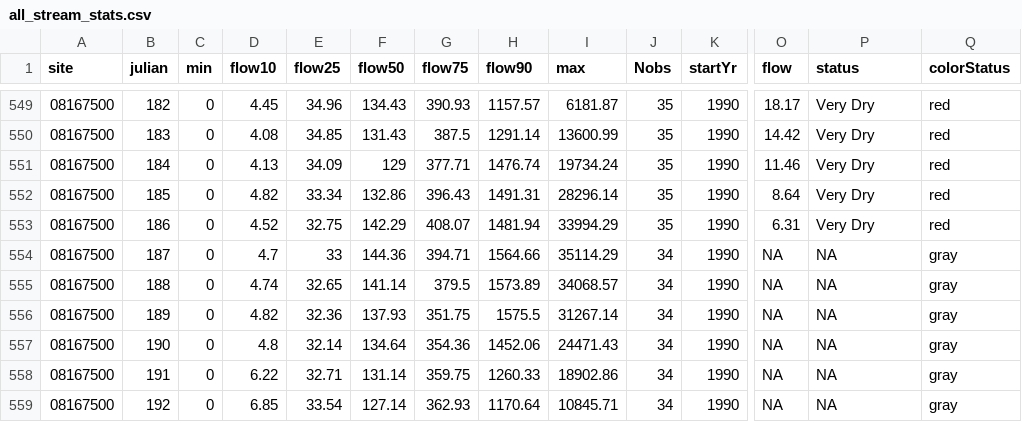
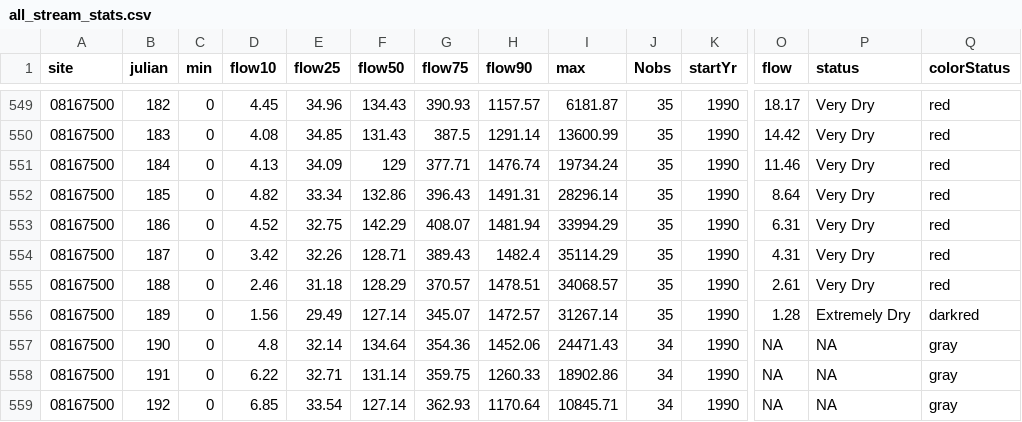
Before and after one commit to dathere/boerne-dashboard, a CSV file: boerne-water-supply/data/streamflow/all_stream_stats.csv, drawn as a sheet; only a part is shown, gaps mark what is left out; the diff covers the shown part only; the diff names each change by its address in the sheet, - before the commit and + after, or states it on an @@ line.

```diff
--- a/boerne-water-supply/data/streamflow/all_stream_stats.csv
+++ b/boerne-water-supply/data/streamflow/all_stream_stats.csv
-D554 (flow10): 4.7
+D554 (flow10): 3.42
-E554 (flow25): 33
+E554 (flow25): 32.26
-F554 (flow50): 144.36
+F554 (flow50): 128.71
-G554 (flow75): 394.71
+G554 (flow75): 389.43
-H554 (flow90): 1564.66
+H554 (flow90): 1482.4
-J554:J556 (Nobs): 34
+J554:J556 (Nobs): 35
-O554 (flow): NA
+O554 (flow): 4.31
-P554:P555 (status): NA
+P554:P555 (status): Very Dry
-Q554:Q555 (colorStatus): gray
+Q554:Q555 (colorStatus): red
-D555 (flow10): 4.74
+D555 (flow10): 2.46
-E555 (flow25): 32.65
+E555 (flow25): 31.18
-F555 (flow50): 141.14
+F555 (flow50): 128.29
-G555 (flow75): 379.5
+G555 (flow75): 370.57
-H555 (flow90): 1573.89
+H555 (flow90): 1478.51
-O555 (flow): NA
+O555 (flow): 2.61
-D556 (flow10): 4.82
+D556 (flow10): 1.56
-E556 (flow25): 32.36
+E556 (flow25): 29.49
-F556 (flow50): 137.93
+F556 (flow50): 127.14
-G556 (flow75): 351.75
+G556 (flow75): 345.07
-H556 (flow90): 1575.5
+H556 (flow90): 1472.57
-O556 (flow): NA
+O556 (flow): 1.28
-P556 (status): NA
+P556 (status): Extremely Dry
-Q556 (colorStatus): gray
+Q556 (colorStatus): darkred
```
Also changed, not shown: 113 edited cells elsewhere in this file, boerne-water-supply/data/pcp/all_pcp_months_total.csv, boerne-water-supply/data/streamflow/all_stream_data.csv, 4 other files.
